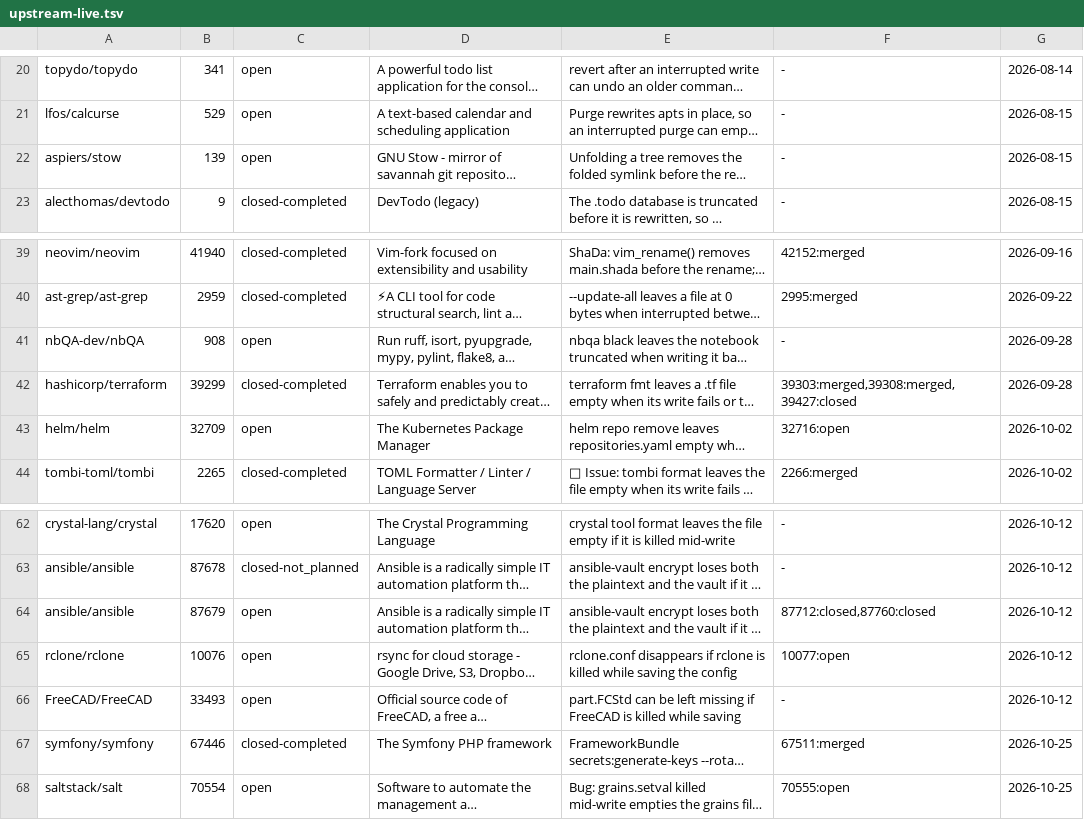
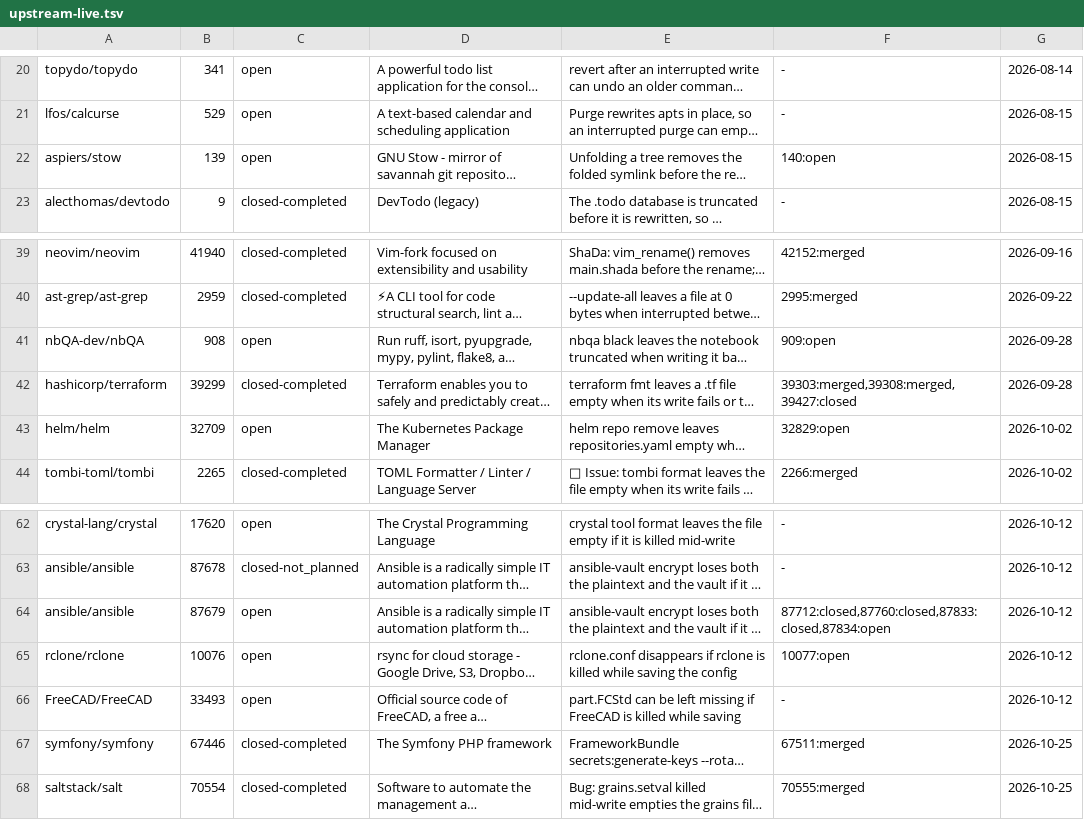
Before and after one commit to yottayoshida/sideeye, a TSV file: spike/upstream-live.tsv, drawn as a sheet; only a part is shown, gaps mark what is left out; long unchanged cells end in …; the diff names each change by its address in the sheet, - before the commit and + after, or states it on an @@ line.

```diff
--- a/spike/upstream-live.tsv
+++ b/spike/upstream-live.tsv
-F22: -
+F22: 140:open
-F41: -
+F41: 909:open
-F43: 32716:open
+F43: 32829:open
-F64: 87712:closed,87760:closed
+F64: 87712:closed,87760:closed,87833:closed,87834:open
-C68: open
+C68: closed-completed
-F68: 70555:open
+F68: 70555:merged
```
Also changed, not shown: 1 other file.
